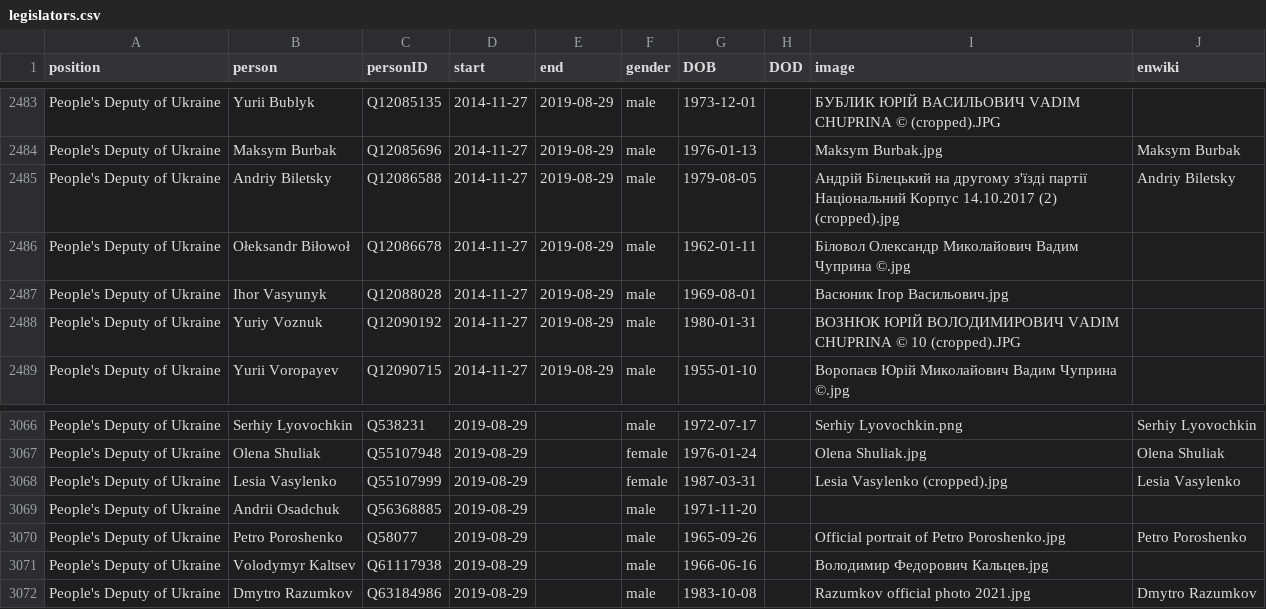
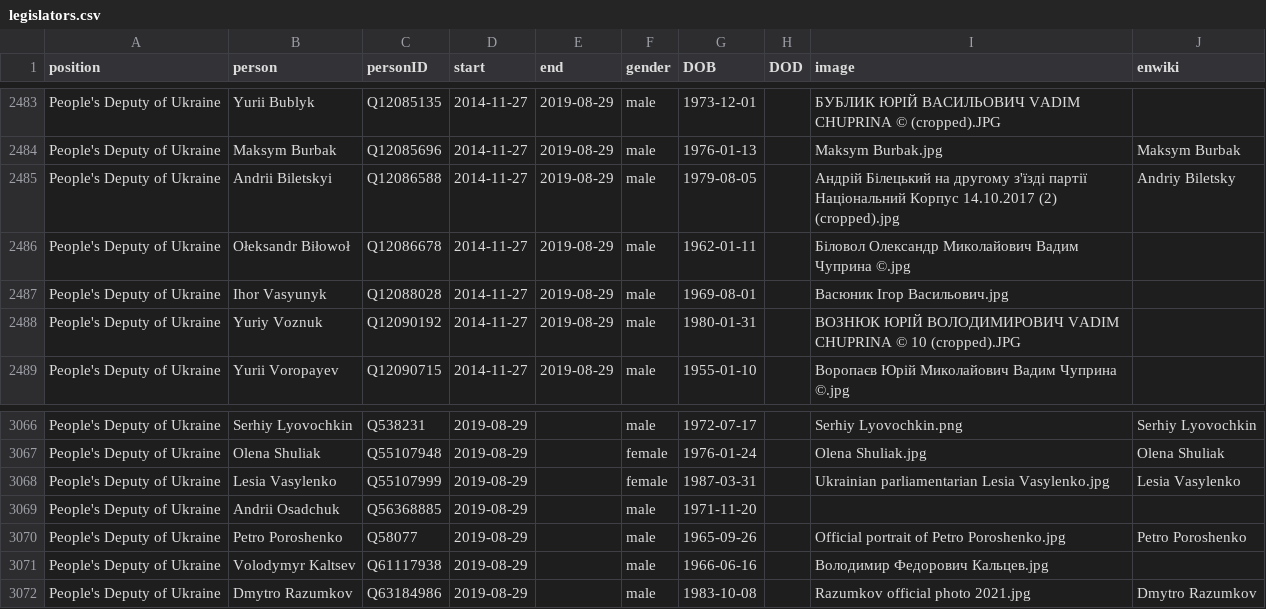
Before and after one commit to every-politician-scrapers/ukraine-cabinet, a CSV file: html/legislators.csv, drawn as a sheet; only a part is shown, gaps mark what is left out.

Commit message:
PCB update

```diff
--- a/html/legislators.csv
+++ b/html/legislators.csv
@@ -2484,3 +2484,3 @@ People's Deputy of Ukraine,Yurii Bublyk,Q12085135,2014-11-27,2019-08-29,male,197
 People's Deputy of Ukraine,Maksym Burbak,Q12085696,2014-11-27,2019-08-29,male,1976-01-13,,Maksym Burbak.jpg,Maksym Burbak
-People's Deputy of Ukraine,Andriy Biletsky,Q12086588,2014-11-27,2019-08-29,male,1979-08-05,,Андрій Білецький на другому з'їзді партії Національний Корпус 14.10.2017 (2) (cropped).jpg,Andriy Biletsky
+People's Deputy of Ukraine,Andrii Biletskyi,Q12086588,2014-11-27,2019-08-29,male,1979-08-05,,Андрій Білецький на другому з'їзді партії Національний Корпус 14.10.2017 (2) (cropped).jpg,Andriy Biletsky
 People's Deputy of Ukraine,Ołeksandr Biłowoł,Q12086678,2014-11-27,2019-08-29,male,1962-01-11,,Біловол Олександр Миколайович Вадим Чуприна ©.jpg,
@@ -3067,3 +3067,3 @@ People's Deputy of Ukraine,Serhiy Lyovochkin,Q538231,2019-08-29,,male,1972-07-17
 People's Deputy of Ukraine,Olena Shuliak,Q55107948,2019-08-29,,female,1976-01-24,,Olena Shuliak.jpg,Olena Shuliak
-People's Deputy of Ukraine,Lesia Vasylenko,Q55107999,2019-08-29,,female,1987-03-31,,Lesia Vasylenko (cropped).jpg,Lesia Vasylenko
+People's Deputy of Ukraine,Lesia Vasylenko,Q55107999,2019-08-29,,female,1987-03-31,,Ukrainian parliamentarian Lesia Vasylenko.jpg,Lesia Vasylenko
 People's Deputy of Ukraine,Andrii Osadchuk,Q56368885,2019-08-29,,male,1971-11-20,,,
```
